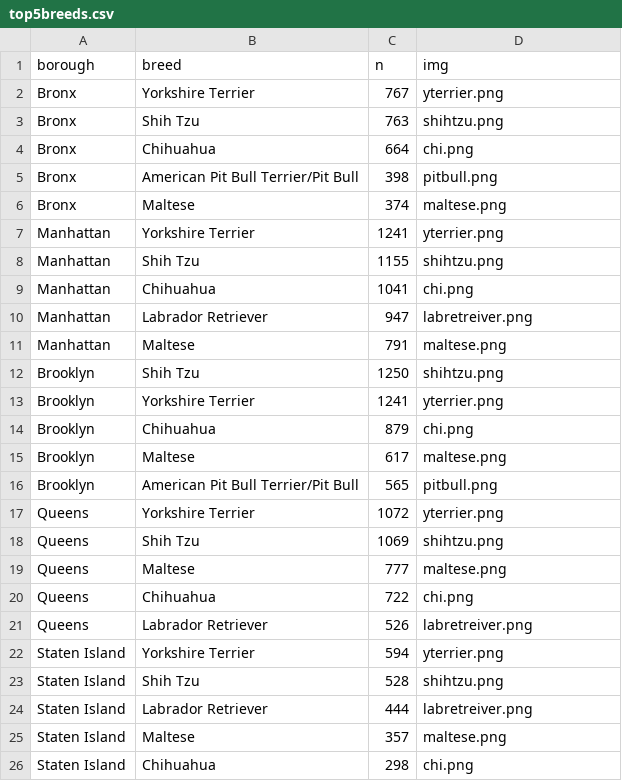
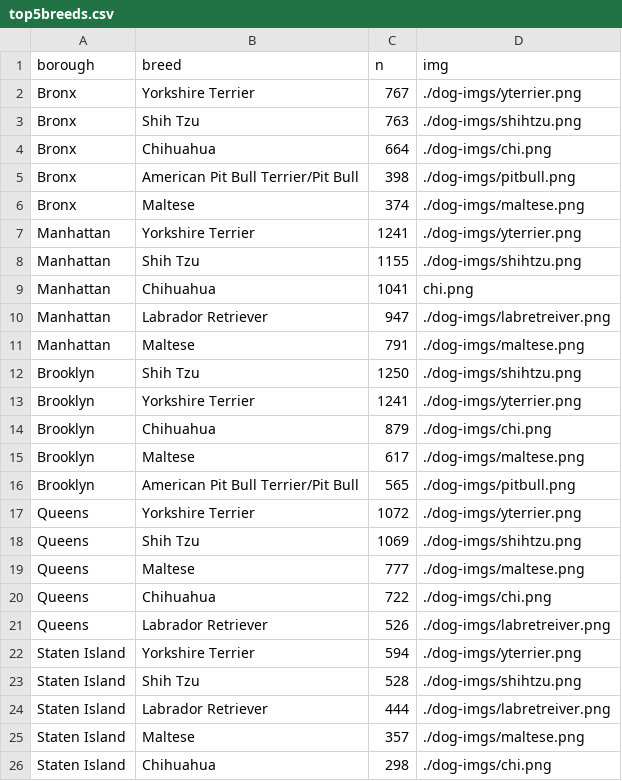
Before and after one commit to sophiebeiers/sophiebeiers.github.io, a CSV file: proj_dogs/data/top5breeds.csv, drawn as a sheet.

```diff
--- a/proj_dogs/data/top5breeds.csv
+++ b/proj_dogs/data/top5breeds.csv
@@ -1,26 +1,26 @@
 borough,breed,n,img
-Bronx,Yorkshire Terrier,767,"yterrier.png"
-Bronx,Shih Tzu,763,"shihtzu.png"
-Bronx,Chihuahua,664,"chi.png"
-Bronx,American Pit Bull Terrier/Pit Bull,398,"pitbull.png"
-Bronx,Maltese,374,"maltese.png"
-Manhattan,Yorkshire Terrier,1241,"yterrier.png"
-Manhattan,Shih Tzu,1155,"shihtzu.png"
+Bronx,Yorkshire Terrier,767,"./dog-imgs/yterrier.png"
+Bronx,Shih Tzu,763,"./dog-imgs/shihtzu.png"
+Bronx,Chihuahua,664,"./dog-imgs/chi.png"
+Bronx,American Pit Bull Terrier/Pit Bull,398,"./dog-imgs/pitbull.png"
+Bronx,Maltese,374,"./dog-imgs/maltese.png"
+Manhattan,Yorkshire Terrier,1241,"./dog-imgs/yterrier.png"
+Manhattan,Shih Tzu,1155,"./dog-imgs/shihtzu.png"
 Manhattan,Chihuahua,1041,"chi.png"
-Manhattan,Labrador Retriever,947,"labretreiver.png"
-Manhattan,Maltese,791,"maltese.png"
-Brooklyn,Shih Tzu,1250,"shihtzu.png"
-Brooklyn,Yorkshire Terrier,1241,"yterrier.png"
-Brooklyn,Chihuahua,879,"chi.png"
-Brooklyn,Maltese,617,"maltese.png"
-Brooklyn,American Pit Bull Terrier/Pit Bull,565,"pitbull.png"
-Queens,Yorkshire Terrier,1072,"yterrier.png"
-Queens,Shih Tzu,1069,"shihtzu.png"
-Queens,Maltese,777,"maltese.png"
-Queens,Chihuahua,722,"chi.png"
-Queens,Labrador Retriever,526,"labretreiver.png"
-Staten Island,Yorkshire Terrier,594,"yterrier.png"
-Staten Island,Shih Tzu,528,"shihtzu.png"
-Staten Island,Labrador Retriever,444,"labretreiver.png"
-Staten Island,Maltese,357,"maltese.png"
-Staten Island,Chihuahua,298,"chi.png"
+Manhattan,Labrador Retriever,947,"./dog-imgs/labretreiver.png"
+Manhattan,Maltese,791,"./dog-imgs/maltese.png"
+Brooklyn,Shih Tzu,1250,"./dog-imgs/shihtzu.png"
+Brooklyn,Yorkshire Terrier,1241,"./dog-imgs/yterrier.png"
+Brooklyn,Chihuahua,879,"./dog-imgs/chi.png"
+Brooklyn,Maltese,617,"./dog-imgs/maltese.png"
+Brooklyn,American Pit Bull Terrier/Pit Bull,565,"./dog-imgs/pitbull.png"
+Queens,Yorkshire Terrier,1072,"./dog-imgs/yterrier.png"
+Queens,Shih Tzu,1069,"./dog-imgs/shihtzu.png"
+Queens,Maltese,777,"./dog-imgs/maltese.png"
+Queens,Chihuahua,722,"./dog-imgs/chi.png"
+Queens,Labrador Retriever,526,"./dog-imgs/labretreiver.png"
+Staten Island,Yorkshire Terrier,594,"./dog-imgs/yterrier.png"
+Staten Island,Shih Tzu,528,"./dog-imgs/shihtzu.png"
+Staten Island,Labrador Retriever,444,"./dog-imgs/labretreiver.png"
+Staten Island,Maltese,357,"./dog-imgs/maltese.png"
+Staten Island,Chihuahua,298,"./dog-imgs/chi.png"
```
Also changed, not shown: 11 other files.
